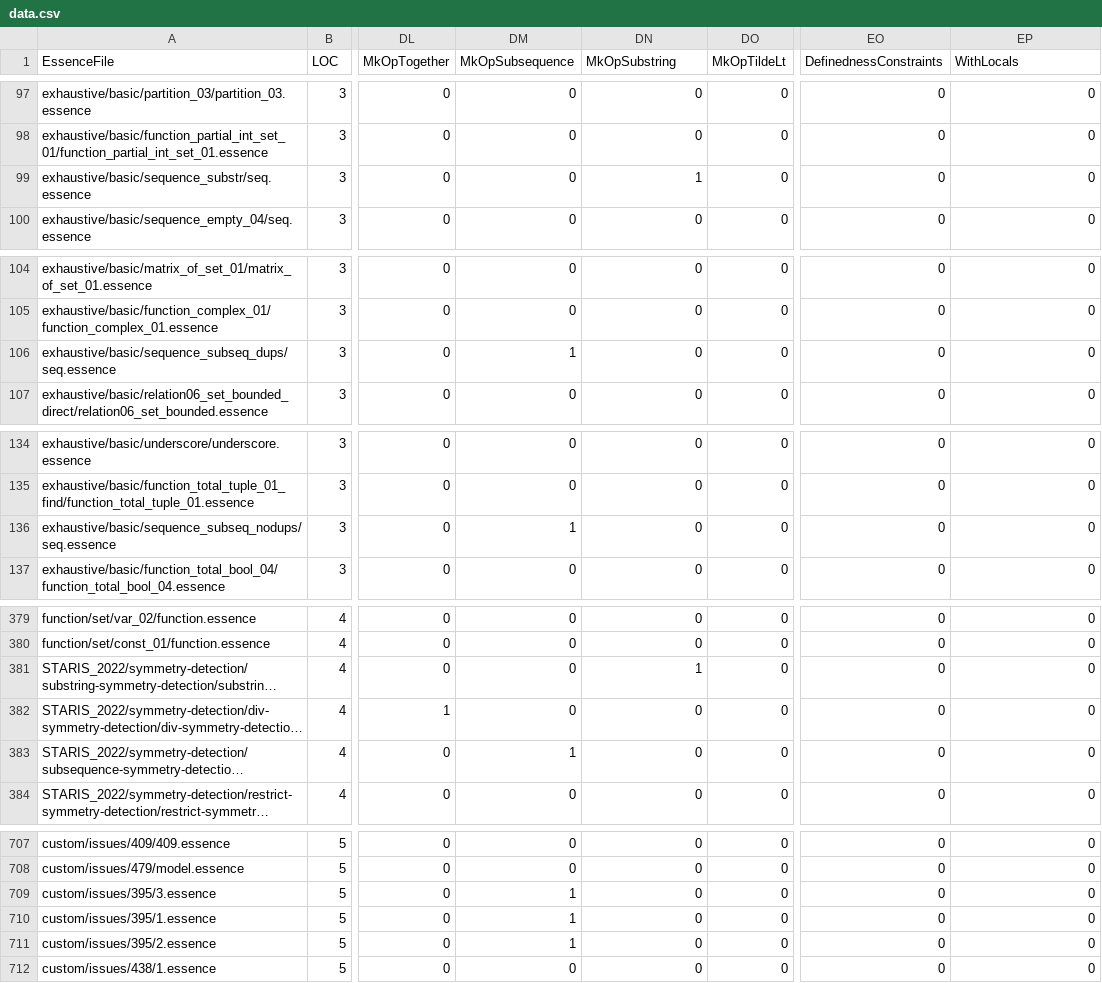
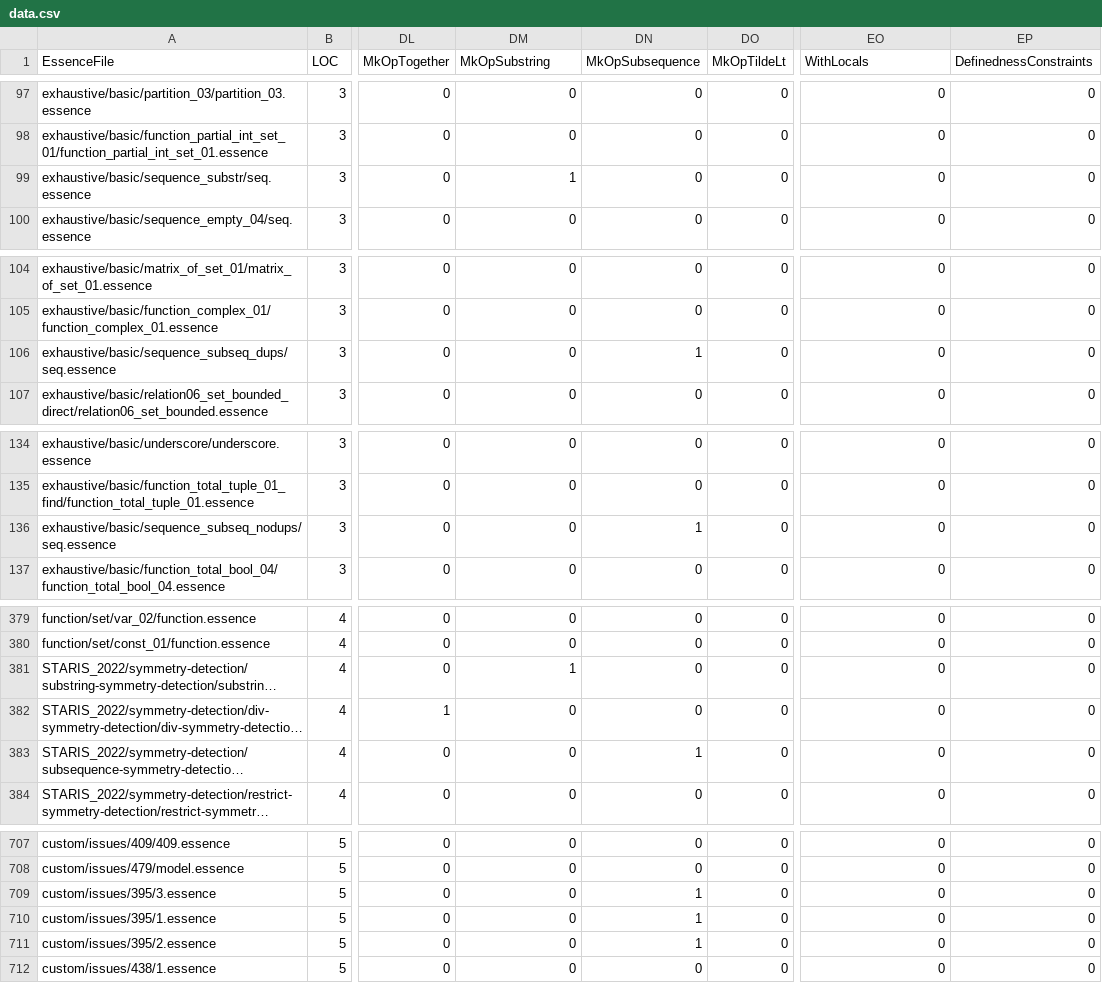
Before and after one commit to EdwardTheLegend/conjure-oxide, a CSV file: tools/essence-feature-usage-stats/data.csv, drawn as a sheet; only a part is shown, gaps mark what is left out; long unchanged cells end in …; the diff covers the shown part only; the diff names each change by its address in the sheet, - before the commit and + after, or states it on an @@ line.

Commit message:
Actions: Deploy the essence features usage table 🚀

```diff
--- a/tools/essence-feature-usage-stats/data.csv
+++ b/tools/essence-feature-usage-stats/data.csv
-DM1: MkOpSubsequence
+DM1: MkOpSubstring
-DN1: MkOpSubstring
+DN1: MkOpSubsequence
-EO1: DefinednessConstraints
+EO1: WithLocals
-EP1: WithLocals
+EP1: DefinednessConstraints
-DM99 (MkOpSubstring): 0
+DM99 (MkOpSubstring): 1
-DN99 (MkOpSubsequence): 1
+DN99 (MkOpSubsequence): 0
-DM106 (MkOpSubstring): 1
+DM106 (MkOpSubstring): 0
-DN106 (MkOpSubsequence): 0
+DN106 (MkOpSubsequence): 1
-DM136 (MkOpSubstring): 1
+DM136 (MkOpSubstring): 0
-DN136 (MkOpSubsequence): 0
+DN136 (MkOpSubsequence): 1
-DM381 (MkOpSubstring): 0
+DM381 (MkOpSubstring): 1
-DN381 (MkOpSubsequence): 1
+DN381 (MkOpSubsequence): 0
-DM383 (MkOpSubstring): 1
+DM383 (MkOpSubstring): 0
-DN383 (MkOpSubsequence): 0
+DN383 (MkOpSubsequence): 1
-DM709:DM711 (MkOpSubstring): 1
+DM709:DM711 (MkOpSubstring): 0
-DN709:DN711 (MkOpSubsequence): 0
+DN709:DN711 (MkOpSubsequence): 1
```
Also changed, not shown: 4 edited cells elsewhere in this file, 1 other file.
